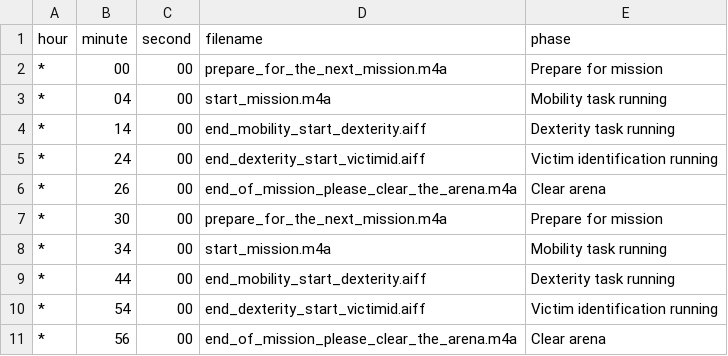
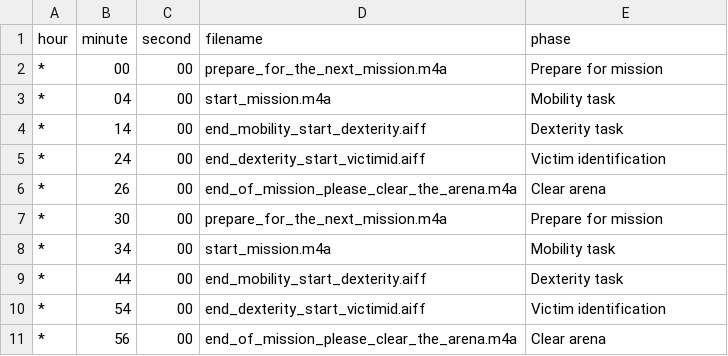
Before and after one commit to jpellenz/roboclock, a CSV file: 2024-07-18_prelim.csv, drawn as a sheet.

Commit message:
Shows global time, no seconds in time to next mission, adjusted text.

```diff
--- a/2024-07-18_prelim.csv
+++ b/2024-07-18_prelim.csv
@@ -2,10 +2,10 @@ hour;minute;second;filename;phase
 *;00;00;prepare_for_the_next_mission.m4a;Prepare for mission
-*;04;00;start_mission.m4a;Mobility task running
-*;14;00;end_mobility_start_dexterity.aiff;Dexterity task running
-*;24;00;end_dexterity_start_victimid.aiff;Victim identification running
+*;04;00;start_mission.m4a;Mobility task
+*;14;00;end_mobility_start_dexterity.aiff;Dexterity task
+*;24;00;end_dexterity_start_victimid.aiff;Victim identification
 *;26;00;end_of_mission_please_clear_the_arena.m4a;Clear arena
 *;30;00;prepare_for_the_next_mission.m4a;Prepare for mission
-*;34;00;start_mission.m4a;Mobility task running
-*;44;00;end_mobility_start_dexterity.aiff;Dexterity task running
-*;54;00;end_dexterity_start_victimid.aiff;Victim identification running
+*;34;00;start_mission.m4a;Mobility task
+*;44;00;end_mobility_start_dexterity.aiff;Dexterity task
+*;54;00;end_dexterity_start_victimid.aiff;Victim identification
 *;56;00;end_of_mission_please_clear_the_arena.m4a;Clear arena
```
Also changed, not shown: 2 other files.
